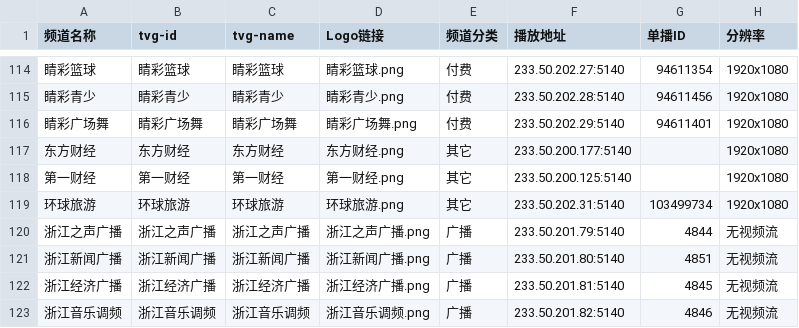
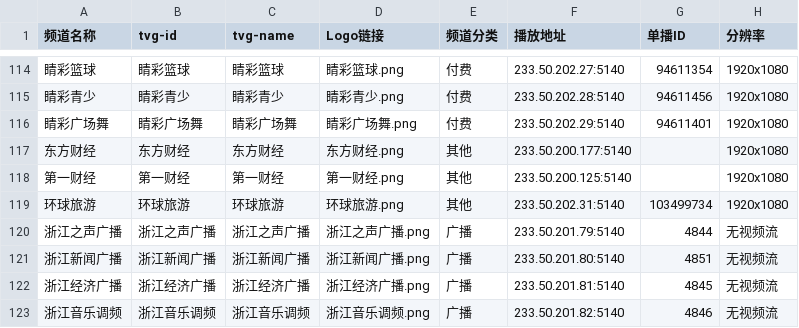
Before and after one commit to FHZDCJ/Zhejiang_Telecom_IPTV, a CSV file: Zhejiang_Multicast/IPTV_Channels.csv, drawn as a sheet; only a part is shown, gaps mark what is left out; the diff names each change by its address in the sheet, - before the commit and + after, or states it on an @@ line.

Commit message:
Auto commit on 2025-07-24 22:00:35 for updated IPTV list files

```diff
--- a/Zhejiang_Multicast/IPTV_Channels.csv
+++ b/Zhejiang_Multicast/IPTV_Channels.csv
-E117:E119 (频道分类): 其它
+E117:E119 (频道分类): 其他
```
Also changed, not shown: 3 other files.
